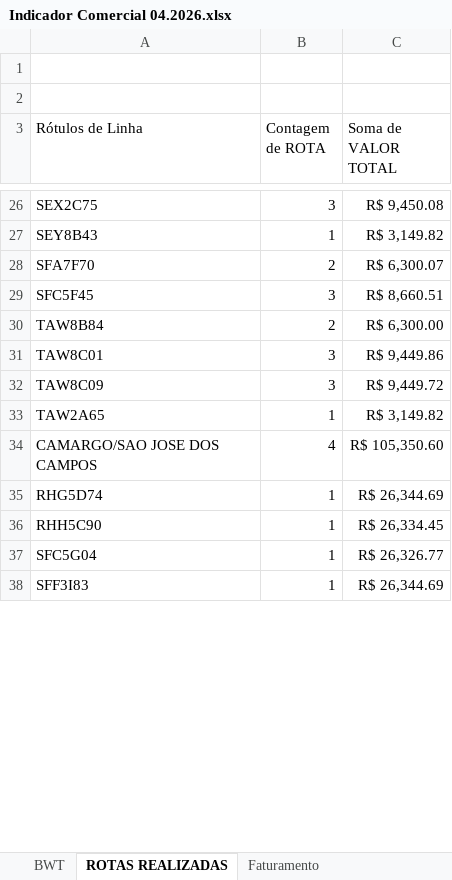
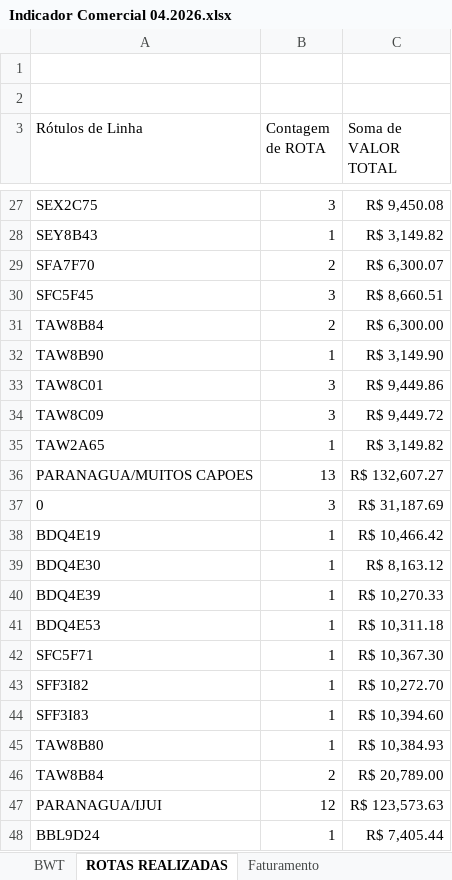
Before and after one commit to nathanbarretosilveira-dev/Dashboard, an Excel workbook: Indicador Comercial 04.2026.xlsx, sheet ROTAS REALIZADAS, drawn as a sheet; only a part is shown, gaps mark what is left out; the shorter side is filled out with more unchanged rows; values as stored, in another font and other column widths than the file's, no borders; the diff covers the shown part only; the diff names each change by its address in the sheet, - before the commit and + after, or states it on an @@ line.

```diff
--- a/Indicador Comercial 04.2026.xlsx (sheet ROTAS REALIZADAS)
+++ b/Indicador Comercial 04.2026.xlsx (sheet ROTAS REALIZADAS)
+row 32: TAW8B90 | 1 | R$ 3,149.90
+row 36: PARANAGUA/MUITOS CAPOES | 13 | R$ 132,607.27
@@ row 40 moved to row 37: 0 @@
+row 38: BDQ4E19 | 1 | R$ 10,466.42
+row 39: BDQ4E30 | 1 | R$ 8,163.12
+row 40: BDQ4E39 | 1 | R$ 10,270.33
@@ row 42 moved to row 41: BDQ4E53 @@
@@ row 43 moved to row 42: SFC5F71 @@
@@ row 44 moved to row 43: SFF3I82 @@
+row 44: SFF3I83 | 1 | R$ 10,394.60
@@ row 46 moved to row 45: TAW8B80 @@
+row 46: TAW8B84 | 2 | R$ 20,789.00
+row 47: PARANAGUA/IJUI | 12 | R$ 123,573.63
@@ row 49 moved to row 48: BBL9D24 @@
```
Also changed, not shown: 14 added rows, 8 removed rows, 15 moved rows and 20 edited cells elsewhere in this sheet, sheet BWT, sheet Telemetria Sighra, sheet Faturamento, sheet Rotas, sheet Resumo Meta, formulas that keep their value, hidden cells, charts or pictures, 22 other files.
